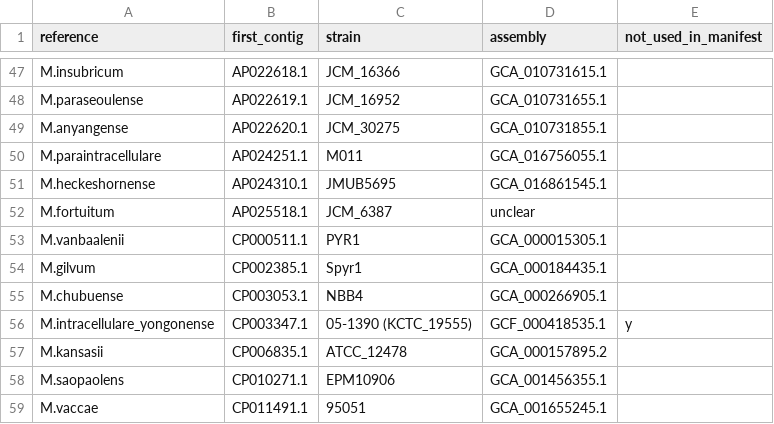
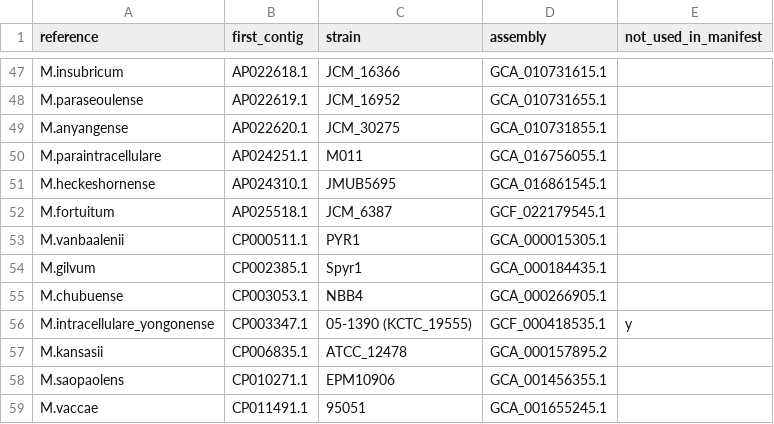
Before and after one commit to softwaremmm/competitivemapping_pipeline, a CSV file: data/manifest/manifest_metadata_20231001.csv, drawn as a sheet; only a part is shown, gaps mark what is left out.

Commit message:
docs: add assembly for fortuitum

```diff
--- a/data/manifest/manifest_metadata_20231001.csv
+++ b/data/manifest/manifest_metadata_20231001.csv
@@ -51,3 +51,3 @@ M.paraintracellulare,AP024251.1,M011,GCA_016756055.1,
 M.heckeshornense,AP024310.1,JMUB5695,GCA_016861545.1,
-M.fortuitum,AP025518.1,JCM_6387,unclear,
+M.fortuitum,AP025518.1,JCM_6387,GCF_022179545.1,
 M.vanbaalenii,CP000511.1,PYR1,GCA_000015305.1,
```
